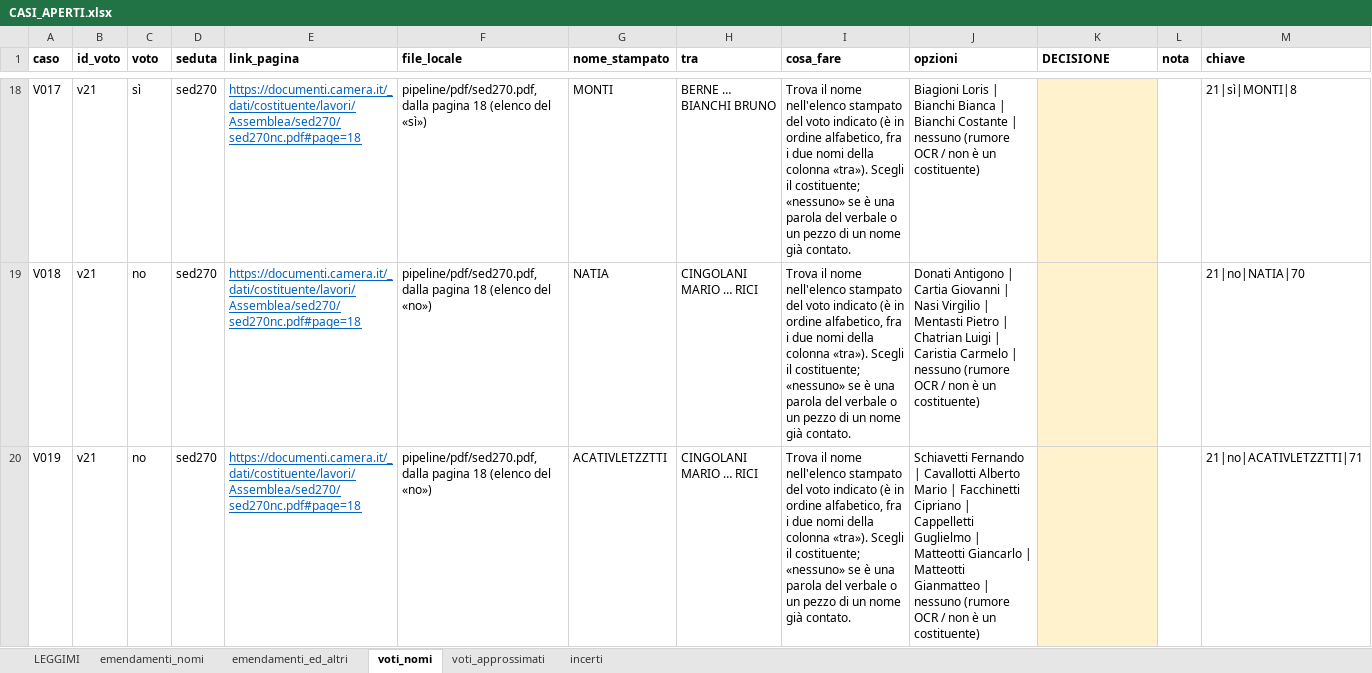
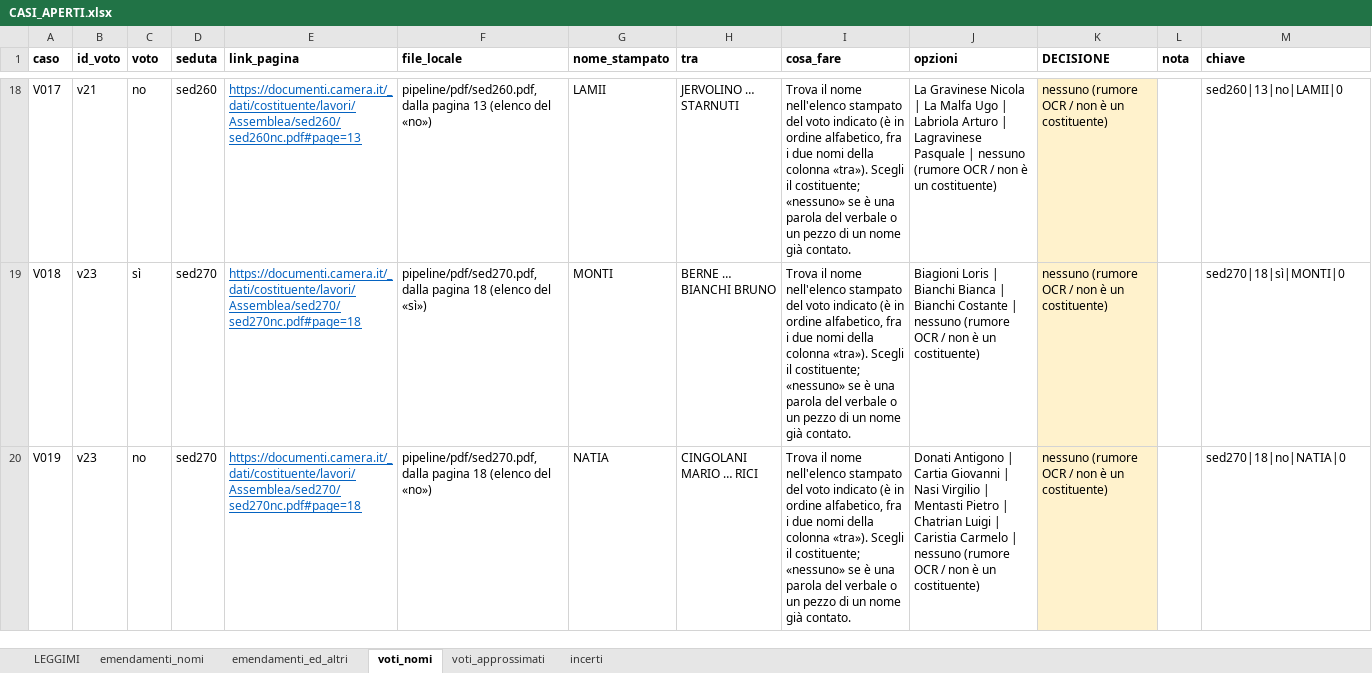
Before and after one commit to giacomo-melli/costituente-reti, an Excel workbook: pipeline/CASI_APERTI.xlsx, sheet voti_nomi, drawn as a sheet; only a part is shown, gaps mark what is left out; values as stored, in another font and other column widths than the file's, no borders; the diff covers the shown part only; the diff names each change by its address in the sheet, - before the commit and + after, or states it on an @@ line.

Commit message:
16 sedute aggiunte controllate sull'immagine; casi aperti decisi; sei nuove regole dell'estrattore
- Emendamenti delle 16 sedute aggiunte con piu' firmatari letti tutti sull'immagine
  (VERIFICA_sedute_aggiunte_verificato.csv): 2 falsi positivi e 4 elenchi incompleti
- Estrattore: «presenterò… firmato anche dagli» con il turno di parola in linea,
  «presentato dall'onorevole X… reca anche le firme», «ha facolta' di svolgere… reca anche
  le firme», punto esclamativo spurio a fine riga, «ed astri», accento spurio; testo
  d'ordine del giorno spostato negli altri atti; elenco troncato unito all'elenco
  completo della stessa pagina
- Voti: totali di sed187 dall'ultimo numero dopo l'etichetta; chiavi del foglio dei casi
  aperti per seduta e pagina; righe decise conservate
- Tutti i casi di CASI_APERTI.xlsx decisi sulla pagina; correzioni a mano sed189, sed196
- Codebook IT/EN, CHANGELOG, README e nota aggiornati alle cifre correnti

```diff
--- a/pipeline/CASI_APERTI.xlsx (sheet voti_nomi)
+++ b/pipeline/CASI_APERTI.xlsx (sheet voti_nomi)
-C18 (voto): sì
+C18 (voto): no
-D18 (seduta): sed270
+D18 (seduta): sed260
-E18 (link_pagina): https://documenti.camera.it/_dati/costituente/lavori/Assemblea/sed270/sed270nc.pdf#page=18
+E18 (link_pagina): https://documenti.camera.it/_dati/costituente/lavori/Assemblea/sed260/sed260nc.pdf#page=13
-F18 (file_locale): pipeline/pdf/sed270.pdf, dalla pagina 18 (elenco del «sì»)
+F18 (file_locale): pipeline/pdf/sed260.pdf, dalla pagina 13 (elenco del «no»)
-G18 (nome_stampato): MONTI
+G18 (nome_stampato): LAMII
-H18 (tra): BERNE … BIANCHI BRUNO
+H18 (tra): JERVOLINO … STARNUTI
-J18 (opzioni): Biagioni Loris | Bianchi Bianca | Bianchi Costante | nessuno…
+J18 (opzioni): La Gravinese Nicola | La Malfa Ugo | Labriola Arturo | Lagravinese Pasquale | nessuno…
-K18:K20 (DECISIONE): (empty)
+K18:K20 (DECISIONE): nessuno (rumore OCR / non è un costituente)
-M18 (chiave): 21|sì|MONTI|8
+M18 (chiave): sed260|13|no|LAMII|0
-B19:B20 (id_voto): v21
+B19:B20 (id_voto): v23
-C19 (voto): no
+C19 (voto): sì
-F19 (file_locale): …(elenco del «no»)
+F19 (file_locale): …(elenco del «sì»)
-G19 (nome_stampato): NATIA
+G19 (nome_stampato): MONTI
-H19 (tra): CINGOLANI MARIO … RICI
+H19 (tra): BERNE … BIANCHI BRUNO
-J19 (opzioni): Donati Antigono | Cartia Giovanni | Nasi Virgilio | Mentasti Pietro | Chatrian Luigi | Caristia Carmelo | nessuno…
+J19 (opzioni): Biagioni Loris | Bianchi Bianca | Bianchi Costante | nessuno…
-M19 (chiave): 21|no|NATIA|70
+M19 (chiave): sed270|18|sì|MONTI|0
-G20 (nome_stampato): ACATIVLETZZTTI
+G20 (nome_stampato): NATIA
-J20 (opzioni): Schiavetti Fernando | Cavallotti Alberto Mario | Facchinetti Cipriano | Cappelletti Guglielmo | Matteotti Giancarlo | Matteotti Gianmatteo | nessuno…
+J20 (opzioni): Donati Antigono | Cartia Giovanni | Nasi Virgilio | Mentasti Pietro | Chatrian Luigi | Caristia Carmelo | nessuno…
-M20 (chiave): 21|no|ACATIVLETZZTTI|71
+M20 (chiave): sed270|18|no|NATIA|0
```
Also changed, not shown: 1 added row and 132 edited cells elsewhere in this sheet, sheet voti_approssimati, sheet emendamenti_nomi, sheet emendamenti_ed_altri, sheet incerti, 56 other files.
